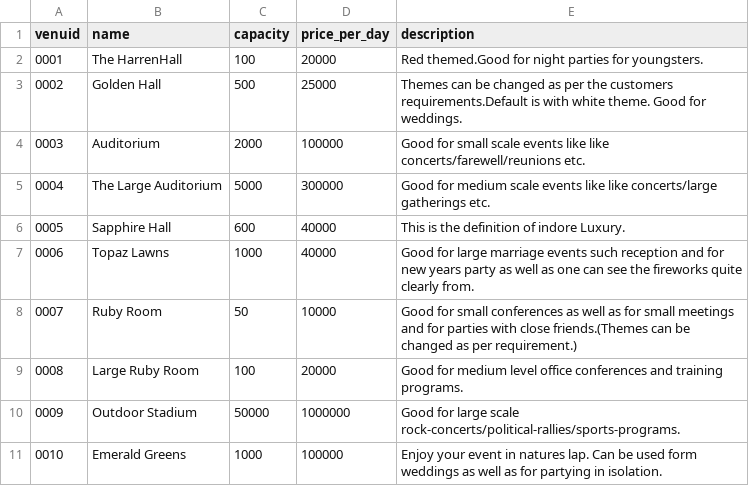
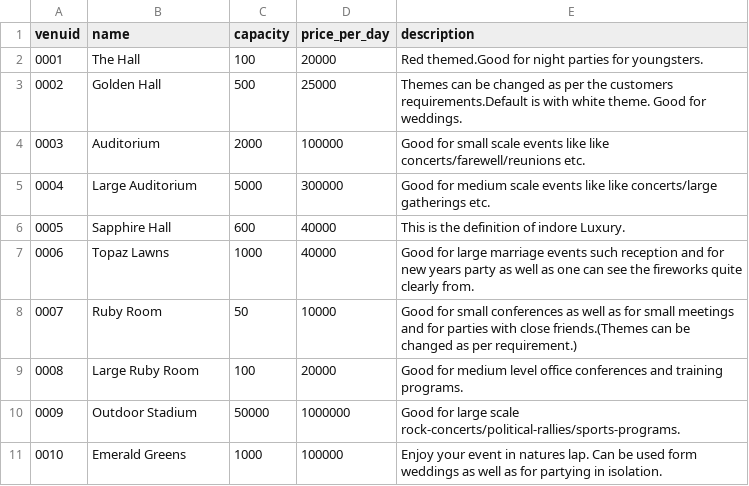
Before and after one commit to DivyankR16/The_Function_Junction, a CSV file: TheFunctionJunction/GUI/src/main/java/CSVLoaders/venue.csv, drawn as a sheet.

```diff
--- a/TheFunctionJunction/GUI/src/main/java/CSVLoaders/venue.csv
+++ b/TheFunctionJunction/GUI/src/main/java/CSVLoaders/venue.csv
@@ -1,6 +1,6 @@
 "venuid","name","capacity","price_per_day","description"
-0001,"The HarrenHall",100,20000,"Red themed.Good for night parties for youngsters."
+0001,"The Hall",100,20000,"Red themed.Good for night parties for youngsters."
 0002,"Golden Hall",500,25000,"Themes can be changed as per the customers requirements.Default is with white theme. Good for weddings."
 0003,"Auditorium",2000,100000,"Good for small scale events like like concerts/farewell/reunions etc. "
-0004,"The Large Auditorium",5000,300000,"Good for medium scale events like like concerts/large gatherings  etc."
+0004,"Large Auditorium",5000,300000,"Good for medium scale events like like concerts/large gatherings  etc."
 0005,"Sapphire Hall",600,40000,"This is the definition of indore Luxury."
```
Also changed, not shown: TheFunctionJunction/GUI/src/main/java/CSVLoaders/customer.csv, TheFunctionJunction/GUI/src/main/java/CSVLoaders/menue.csv.
